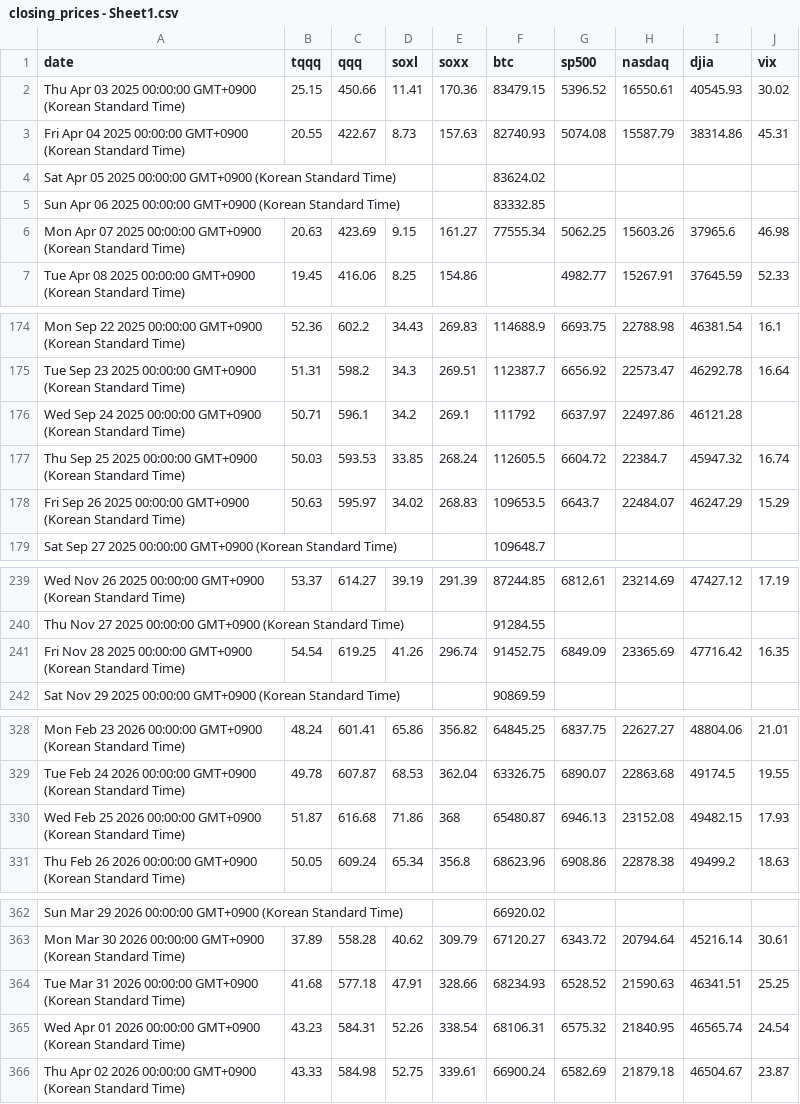
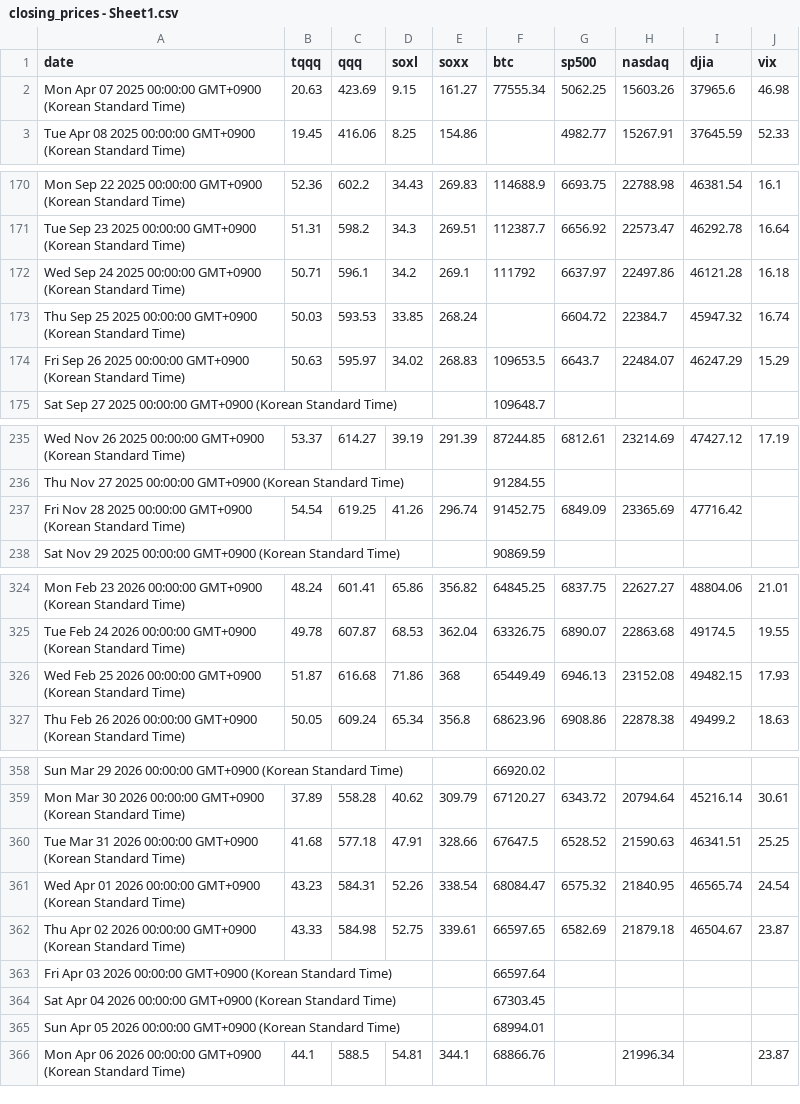
Before and after one commit to lemy38/market-prices, a CSV file: closing_prices - Sheet1.csv, drawn as a sheet; only a part is shown, gaps mark what is left out.

Commit message:
Update closing prices

```diff
--- a/closing_prices - Sheet1.csv
+++ b/closing_prices - Sheet1.csv
@@ -1,6 +1,2 @@
 date,tqqq,qqq,soxl,soxx,btc,sp500,nasdaq,djia,vix
-Thu Apr 03 2025 00:00:00 GMT+0900 (Korean Standard Time),25.15,450.66,11.41,170.36,83479.15,5396.52,16550.61,40545.93,30.02
-Fri Apr 04 2025 00:00:00 GMT+0900 (Korean Standard Time),20.55,422.67,8.73,157.63,82740.93,5074.08,15587.79,38314.86,45.31
-Sat Apr 05 2025 00:00:00 GMT+0900 (Korean Standard Time),,,,,83624.02,,,,
-Sun Apr 06 2025 00:00:00 GMT+0900 (Korean Standard Time),,,,,83332.85,,,,
 Mon Apr 07 2025 00:00:00 GMT+0900 (Korean Standard Time),20.63,423.69,9.15,161.27,77555.34,5062.25,15603.26,37965.6,46.98
@@ -175,4 +171,4 @@ Mon Sep 22 2025 00:00:00 GMT+0900 (Korean Standard Time),52.36,602.2,34.43,269.8
 Tue Sep 23 2025 00:00:00 GMT+0900 (Korean Standard Time),51.31,598.2,34.3,269.51,112387.7,6656.92,22573.47,46292.78,16.64
-Wed Sep 24 2025 00:00:00 GMT+0900 (Korean Standard Time),50.71,596.1,34.2,269.1,111792,6637.97,22497.86,46121.28,
-Thu Sep 25 2025 00:00:00 GMT+0900 (Korean Standard Time),50.03,593.53,33.85,268.24,112605.5,6604.72,22384.7,45947.32,16.74
+Wed Sep 24 2025 00:00:00 GMT+0900 (Korean Standard Time),50.71,596.1,34.2,269.1,111792,6637.97,22497.86,46121.28,16.18
+Thu Sep 25 2025 00:00:00 GMT+0900 (Korean Standard Time),50.03,593.53,33.85,268.24,,6604.72,22384.7,45947.32,16.74
 Fri Sep 26 2025 00:00:00 GMT+0900 (Korean Standard Time),50.63,595.97,34.02,268.83,109653.5,6643.7,22484.07,46247.29,15.29
@@ -240,3 +236,3 @@ Wed Nov 26 2025 00:00:00 GMT+0900 (Korean Standard Time),53.37,614.27,39.19,291.
 Thu Nov 27 2025 00:00:00 GMT+0900 (Korean Standard Time),,,,,91284.55,,,,
-Fri Nov 28 2025 00:00:00 GMT+0900 (Korean Standard Time),54.54,619.25,41.26,296.74,91452.75,6849.09,23365.69,47716.42,16.35
+Fri Nov 28 2025 00:00:00 GMT+0900 (Korean Standard Time),54.54,619.25,41.26,296.74,91452.75,6849.09,23365.69,47716.42,
 Sat Nov 29 2025 00:00:00 GMT+0900 (Korean Standard Time),,,,,90869.59,,,,
@@ -329,3 +325,3 @@ Mon Feb 23 2026 00:00:00 GMT+0900 (Korean Standard Time),48.24,601.41,65.86,356.
 Tue Feb 24 2026 00:00:00 GMT+0900 (Korean Standard Time),49.78,607.87,68.53,362.04,63326.75,6890.07,22863.68,49174.5,19.55
-Wed Feb 25 2026 00:00:00 GMT+0900 (Korean Standard Time),51.87,616.68,71.86,368,65480.87,6946.13,23152.08,49482.15,17.93
+Wed Feb 25 2026 00:00:00 GMT+0900 (Korean Standard Time),51.87,616.68,71.86,368,65449.49,6946.13,23152.08,49482.15,17.93
 Thu Feb 26 2026 00:00:00 GMT+0900 (Korean Standard Time),50.05,609.24,65.34,356.8,68623.96,6908.86,22878.38,49499.2,18.63
@@ -363,4 +359,8 @@ Sun Mar 29 2026 00:00:00 GMT+0900 (Korean Standard Time),,,,,66920.02,,,,
 Mon Mar 30 2026 00:00:00 GMT+0900 (Korean Standard Time),37.89,558.28,40.62,309.79,67120.27,6343.72,20794.64,45216.14,30.61
-Tue Mar 31 2026 00:00:00 GMT+0900 (Korean Standard Time),41.68,577.18,47.91,328.66,68234.93,6528.52,21590.63,46341.51,25.25
-Wed Apr 01 2026 00:00:00 GMT+0900 (Korean Standard Time),43.23,584.31,52.26,338.54,68106.31,6575.32,21840.95,46565.74,24.54
-Thu Apr 02 2026 00:00:00 GMT+0900 (Korean Standard Time),43.33,584.98,52.75,339.61,66900.24,6582.69,21879.18,46504.67,23.87
+Tue Mar 31 2026 00:00:00 GMT+0900 (Korean Standard Time),41.68,577.18,47.91,328.66,67647.5,6528.52,21590.63,46341.51,25.25
+Wed Apr 01 2026 00:00:00 GMT+0900 (Korean Standard Time),43.23,584.31,52.26,338.54,68084.47,6575.32,21840.95,46565.74,24.54
+Thu Apr 02 2026 00:00:00 GMT+0900 (Korean Standard Time),43.33,584.98,52.75,339.61,66597.65,6582.69,21879.18,46504.67,23.87
+Fri Apr 03 2026 00:00:00 GMT+0900 (Korean Standard Time),,,,,66597.64,,,,
+Sat Apr 04 2026 00:00:00 GMT+0900 (Korean Standard Time),,,,,67303.45,,,,
+Sun Apr 05 2026 00:00:00 GMT+0900 (Korean Standard Time),,,,,68994.01,,,,
+Mon Apr 06 2026 00:00:00 GMT+0900 (Korean Standard Time),44.1,588.5,54.81,344.1,68866.76,,21996.34,,23.87
```
